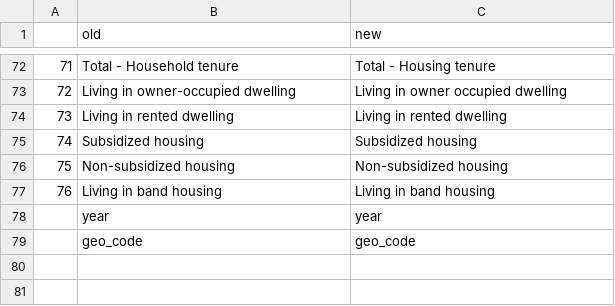
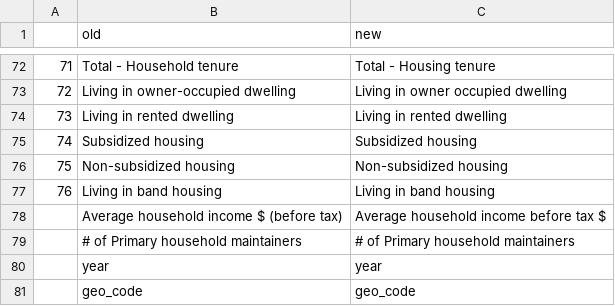
Before and after one commit to databrew/steppingup, a CSV file: dictionaries/census_variables_dict/temp_2016.csv, drawn as a sheet; only a part is shown, gaps mark what is left out; the diff names each change by its address in the sheet, - before the commit and + after, or states it on an @@ line.

Commit message:
added income and household maintainer variables to app and updated dictionaries

```diff
--- a/dictionaries/census_variables_dict/temp_2016.csv
+++ b/dictionaries/census_variables_dict/temp_2016.csv
+row 78:  | Average household income $ (before tax) | Average household income before tax $
+row 79:  | # of Primary household maintainers | # of Primary household maintainers
```
Also changed, not shown: dictionaries/census_dictionary.csv, 1 other file.
